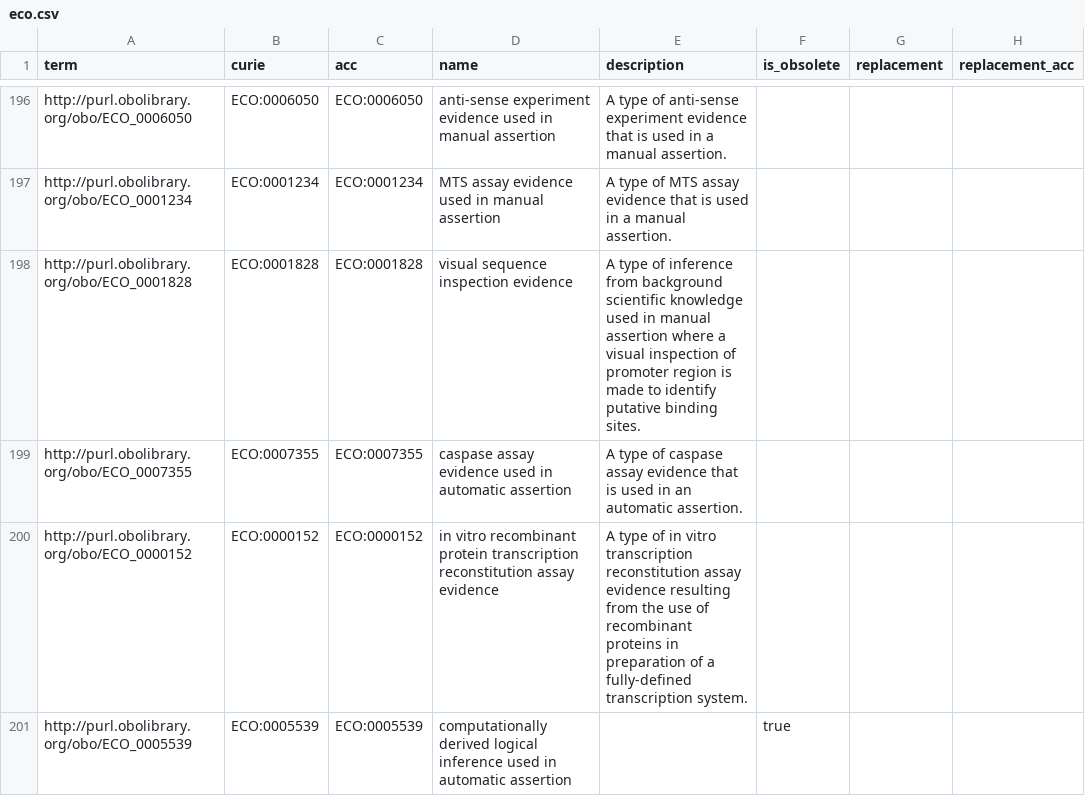
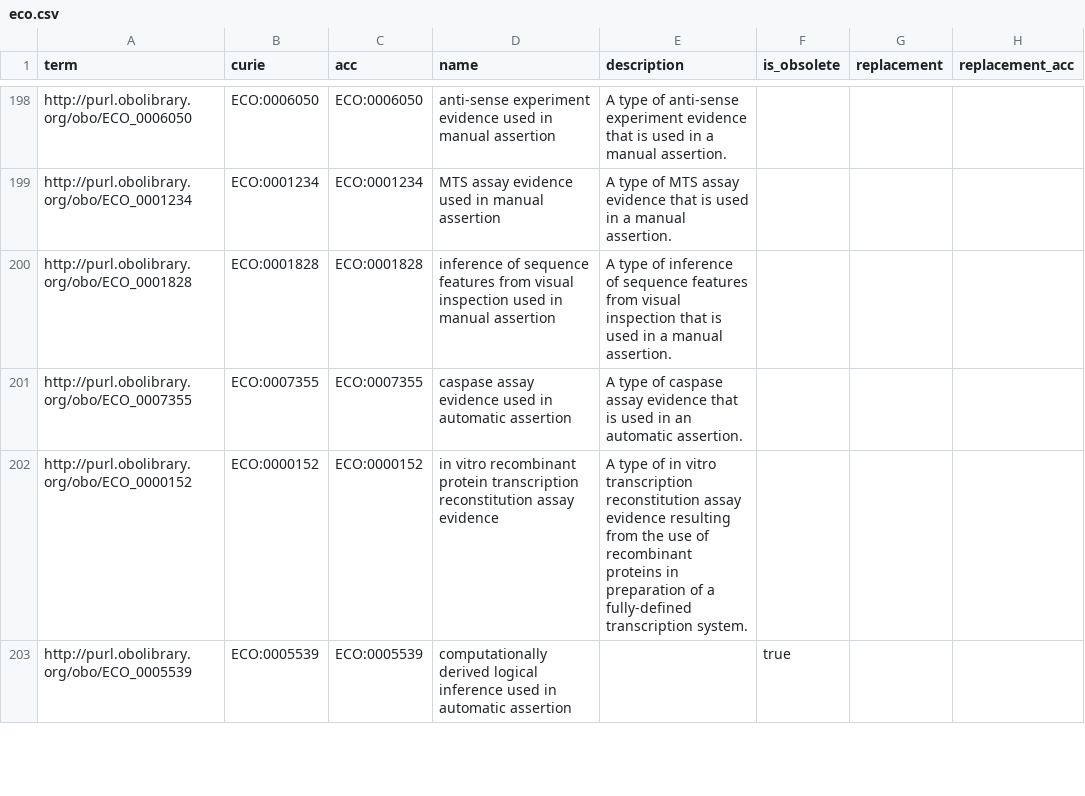
Before and after one commit to monarch-ebi-dev/impc-ontology-pipeline, a CSV file: tables/eco.csv, drawn as a sheet; only a part is shown, gaps mark what is left out; the diff covers the shown part only.

```diff
--- a/tables/eco.csv
+++ b/tables/eco.csv
@@ -197,3 +199,3 @@ http://purl.obolibrary.org/obo/ECO_0006050,ECO:0006050,ECO:0006050,anti-sense ex
 http://purl.obolibrary.org/obo/ECO_0001234,ECO:0001234,ECO:0001234,MTS assay evidence used in manual assertion,A type of MTS assay evidence that is used in a manual assertion.,,,
-http://purl.obolibrary.org/obo/ECO_0001828,ECO:0001828,ECO:0001828,visual sequence inspection evidence,A type of inference from background scientific knowledge used in manual assertion where a visual inspection of promoter region is made to identify putative binding sites.,,,
+http://purl.obolibrary.org/obo/ECO_0001828,ECO:0001828,ECO:0001828,inference of sequence features from visual inspection used in manual assertion,A type of inference of sequence features from visual inspection that is used in a manual assertion.,,,
 http://purl.obolibrary.org/obo/ECO_0007355,ECO:0007355,ECO:0007355,caspase assay evidence used in automatic assertion,A type of caspase assay evidence that is used in an automatic assertion.,,,
```
Also changed, not shown: 7 added rows, 2 removed rows, 1 moved row and 16 edited cells elsewhere in this file, tables/emapa.csv, tables/ma.csv, 7 other files.
